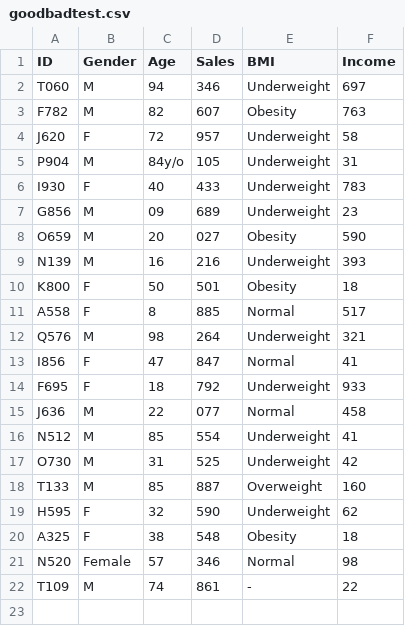
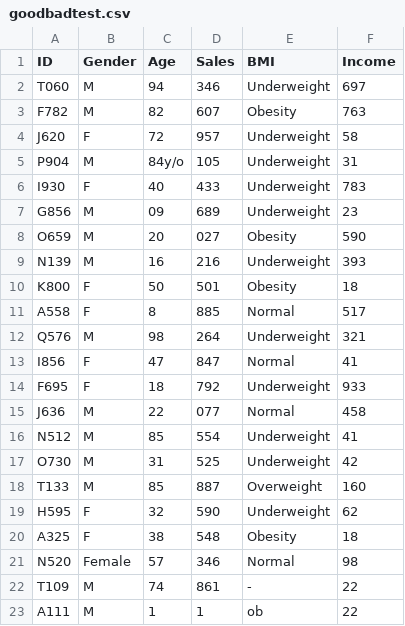
Before and after one commit to midas06/python-ass1, a CSV file: model/goodbadtest.csv, drawn as a sheet; the diff names each change by its address in the sheet, - before the commit and + after, or states it on an @@ line.

```diff
--- a/model/goodbadtest.csv
+++ b/model/goodbadtest.csv
+row 23: A111 | M | 1 | 1 | ob | 22
```
Also changed, not shown: 6 other files.
